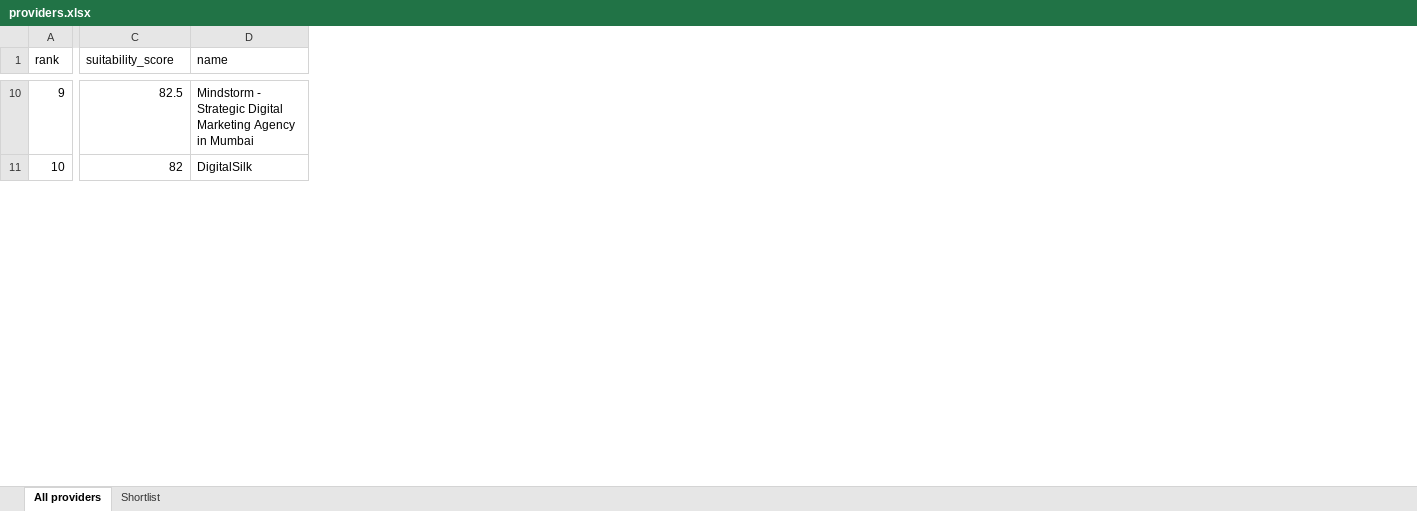
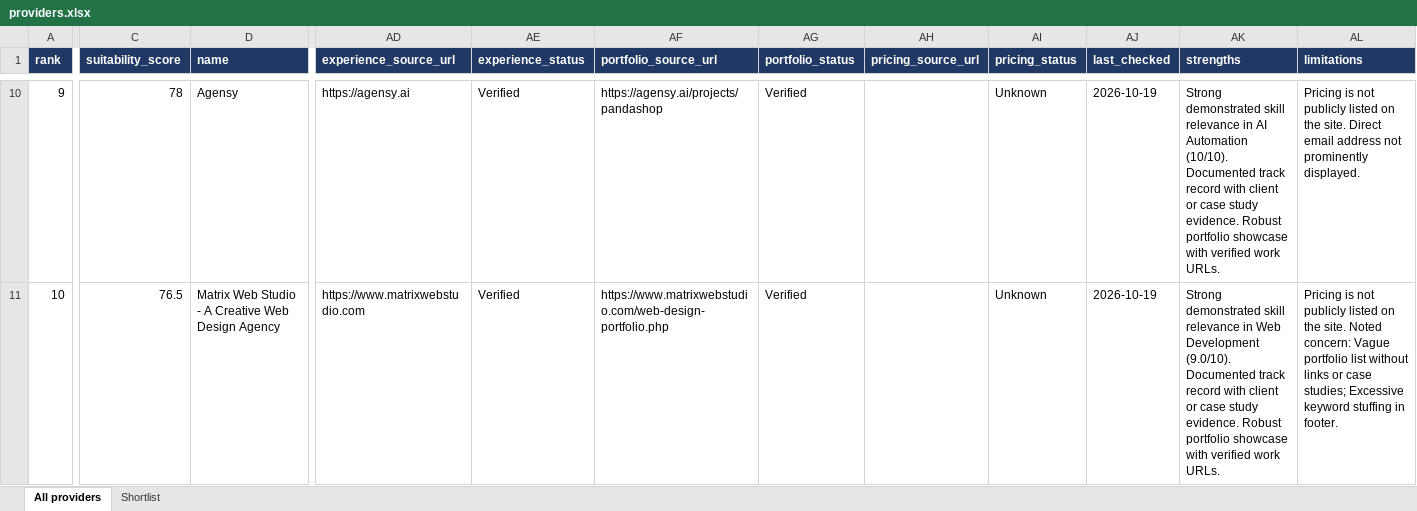
Before and after one commit to YAP545/provider-finder, an Excel workbook: data/providers.xlsx, sheet All providers, drawn as a sheet; only a part is shown, gaps mark what is left out; values as stored, in another font and other column widths than the file's, no borders; the diff covers the shown part only; the diff names each change by its address in the sheet, - before the commit and + after, or states it on an @@ line.

Commit message:
Data quality: verification, cache expiry, pricing, tests, shortlist

```diff
--- a/data/providers.xlsx (sheet All providers)
+++ b/data/providers.xlsx (sheet All providers)
+column AD (experience_source_url), rows 10-11: https://agensy.ai | https://www.matrixwebstudio.com
+column AE (experience_status), rows 10-11: Verified | Verified
+column AF (portfolio_source_url), rows 10-11: https://agensy.ai/projects/pandashop | https://www.matrixwebstudio.com/web-design-portfolio.php
+column AG (portfolio_status), rows 10-11: Verified | Verified
+column AH (pricing_source_url), empty
+column AI (pricing_status), rows 10-11: Unknown | Unknown
+column AJ (last_checked), rows 10-11: 2026-10-19 | 2026-10-19
+column AK (strengths), rows 10-11: Strong demonstrated skill relevance in AI Automation (10/10). Documented track record with client or case study evidence. Robust portfolio showcase with verified work URLs. | Strong demonstrated skill relevance in Web Development (9.0/10). Documented track record with client or case study evidence. Robust portfolio showcase with verified work URLs.
+column AL (limitations), rows 10-11: Pricing is not publicly listed on the site. Direct email address not prominently displayed. | Pricing is not publicly listed on the site. Noted concern: Vague portfolio list without links or case studies; Excessive keyword stuffing in footer.
@@ A1:D1 fill: none → #1F3864, bold: off → on, text colour: black → #FFFFFF @@
-C10 (suitability_score): 82.5
+C10 (suitability_score): 78
-D10 (name): Mindstorm - Strategic Digital Marketing Agency in Mumbai
+D10 (name): Agensy
-C11 (suitability_score): 82
+C11 (suitability_score): 76.5
-D11 (name): DigitalSilk
+D11 (name): Matrix Web Studio - A Creative Web Design Agency
```
Also changed, not shown: 893 edited cells and cell formats elsewhere in this sheet, sheet Shortlist, 11 other files.
